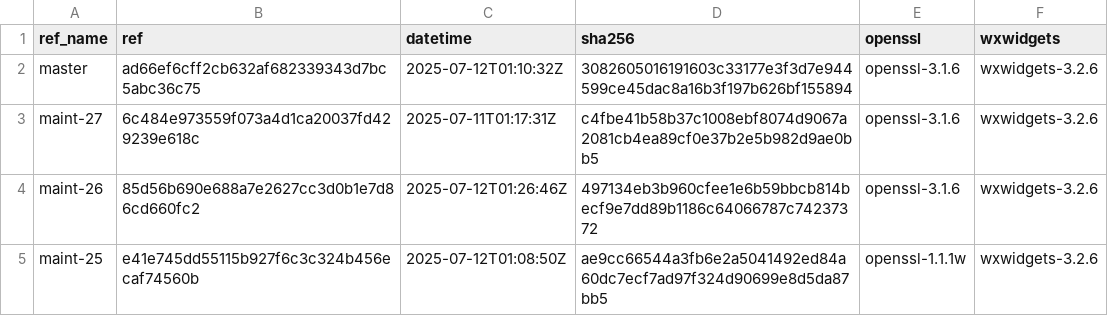
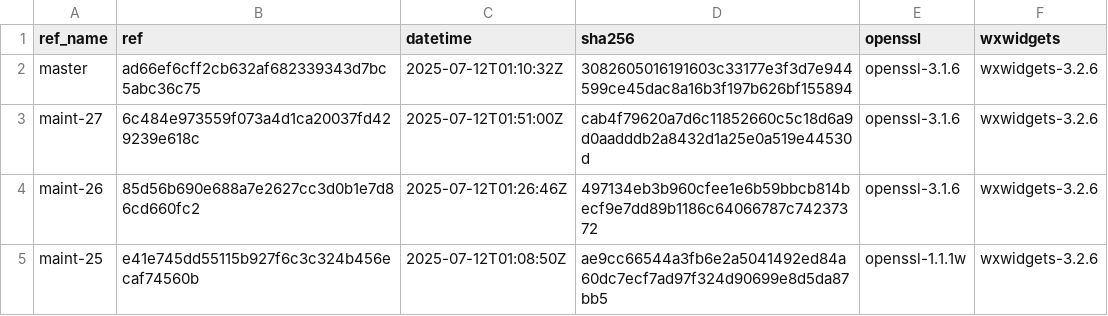
Before and after one commit to paulo-ferraz-oliveira/otp_builds, a CSV file: builds/x86_64-apple-darwin.csv, drawn as a sheet; only a part is shown.

```diff
--- a/builds/x86_64-apple-darwin.csv
+++ b/builds/x86_64-apple-darwin.csv
@@ -2,3 +2,3 @@ ref_name,ref,datetime,sha256,openssl,wxwidgets
 master,ad66ef6cff2cb632af682339343d7bc5abc36c75,2025-07-12T01:10:32Z,3082605016191603c33177e3f3d7e944599ce45dac8a16b3f197b626bf155894,openssl-3.1.6,wxwidgets-3.2.6
-maint-27,6c484e973559f073a4d1ca20037fd429239e618c,2025-07-11T01:17:31Z,c4fbe41b58b37c1008ebf8074d9067a2081cb4ea89cf0e37b2e5b982d9ae0bb5,openssl-3.1.6,wxwidgets-3.2.6
+maint-27,6c484e973559f073a4d1ca20037fd429239e618c,2025-07-12T01:51:00Z,cab4f79620a7d6c11852660c5c18d6a9d0aadddb2a8432d1a25e0a519e44530d,openssl-3.1.6,wxwidgets-3.2.6
 maint-26,85d56b690e688a7e2627cc3d0b1e7d86cd660fc2,2025-07-12T01:26:46Z,497134eb3b960cfee1e6b59bbcb814becf9e7dd89b1186c64066787c74237372,openssl-3.1.6,wxwidgets-3.2.6
```
